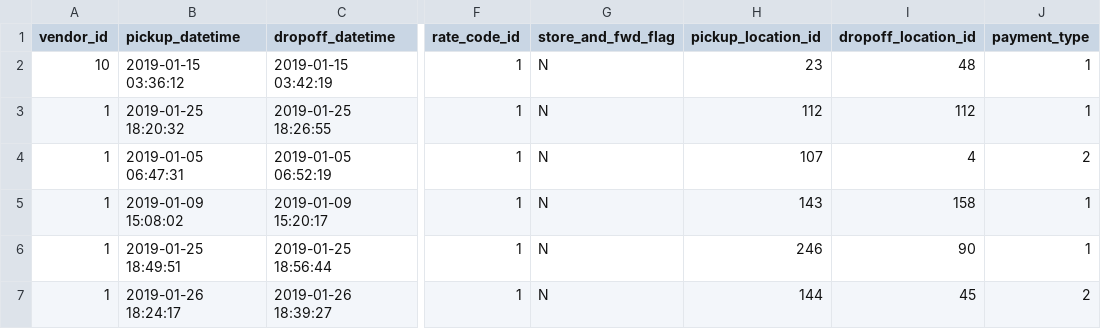
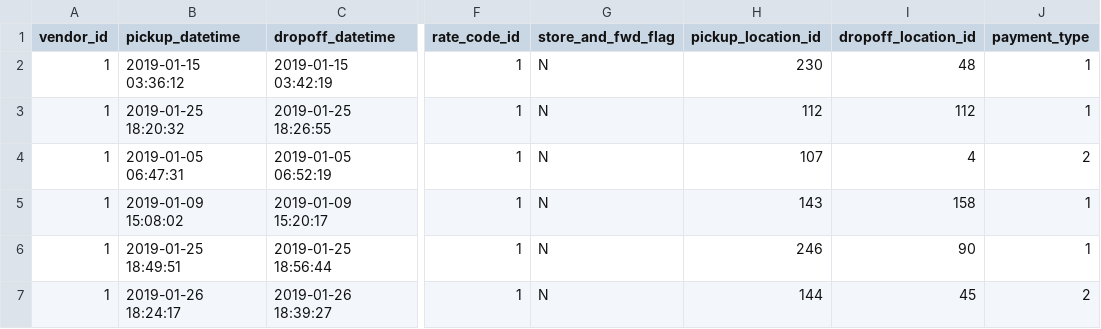
Before and after one commit to abuyak/GE, a CSV file: data/clean_yellow_tripdata_sample_2019-01.csv, drawn as a sheet; only a part is shown, gaps mark what is left out; the diff names each change by its address in the sheet, - before the commit and + after, or states it on an @@ line.

```diff
--- a/data/clean_yellow_tripdata_sample_2019-01.csv
+++ b/data/clean_yellow_tripdata_sample_2019-01.csv
-A2 (vendor_id): 10
+A2 (vendor_id): 1
-H2 (pickup_location_id): 23
+H2 (pickup_location_id): 230
```
Also changed, not shown: data/curate_yellow_tripdata_sample_2019-01.csv, data/source_yellow_tripdata_sample_2019-01.csv, 15 other files.
